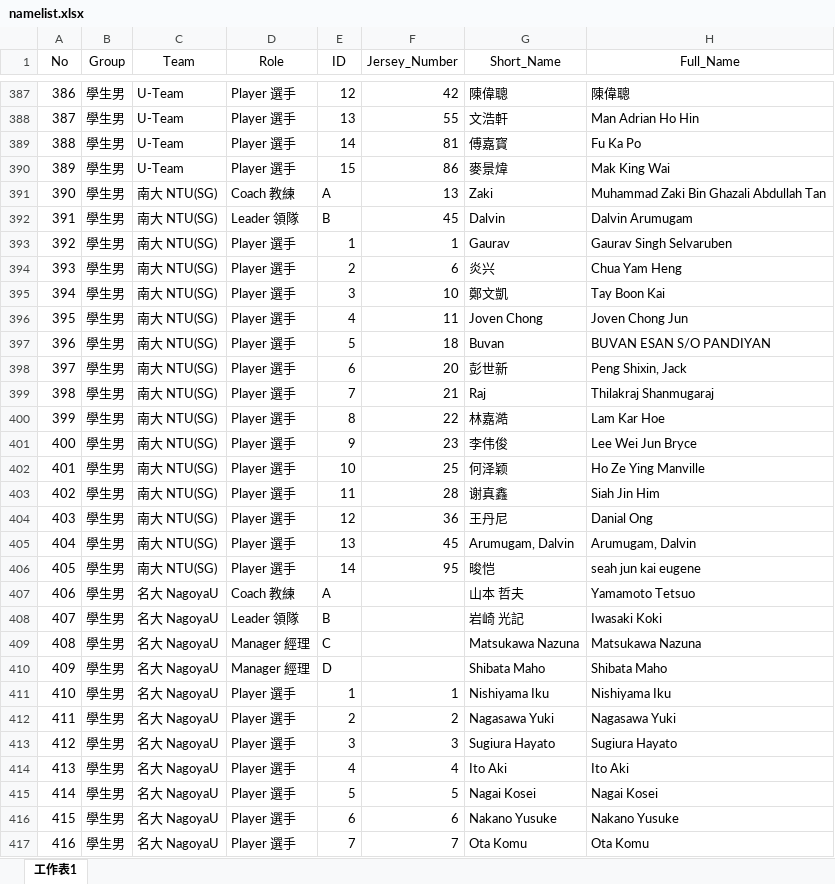
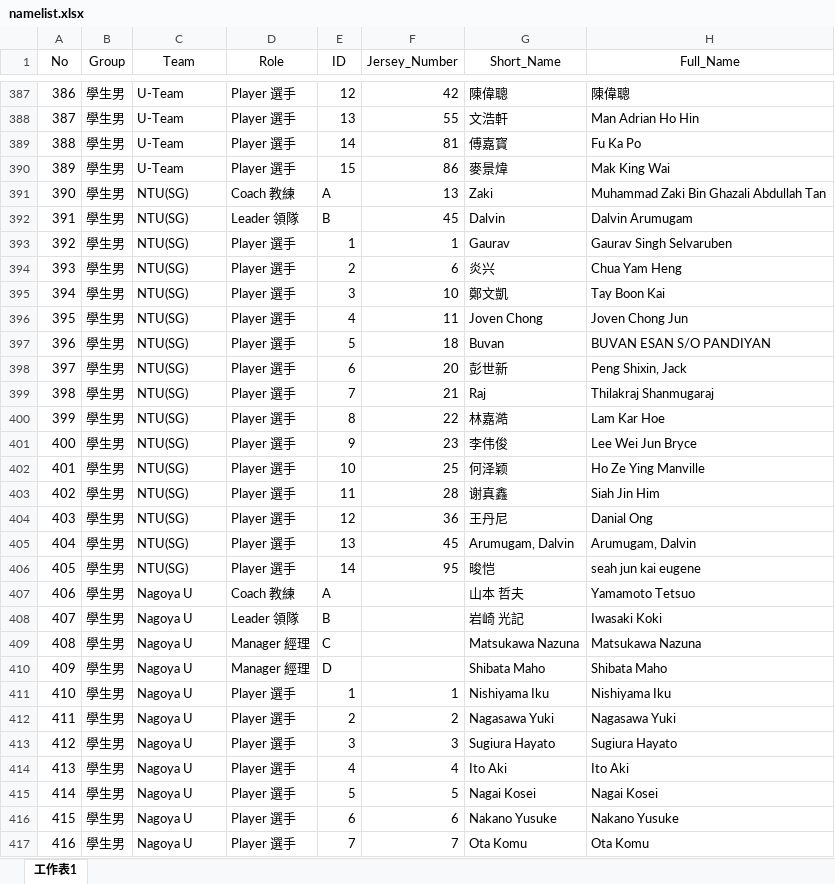
Before and after one commit to WeiLung92/handball_record, an Excel workbook: namelist.xlsx, sheet 工作表1, drawn as a sheet; only a part is shown, gaps mark what is left out; values as stored, in another font and other column widths than the file's, no borders; the diff covers the shown part only; the diff names each change by its address in the sheet, - before the commit and + after, or states it on an @@ line.

```diff
--- a/namelist.xlsx (sheet 工作表1)
+++ b/namelist.xlsx (sheet 工作表1)
-C391:C406 (Team): 南大 NTU(SG)
+C391:C406 (Team): NTU(SG)
-C407:C417 (Team): 名大 NagoyaU
+C407:C417 (Team): Nagoya U
```
Also changed, not shown: 520 edited cells elsewhere in this sheet, gamelist.xlsx, 6 other files.
